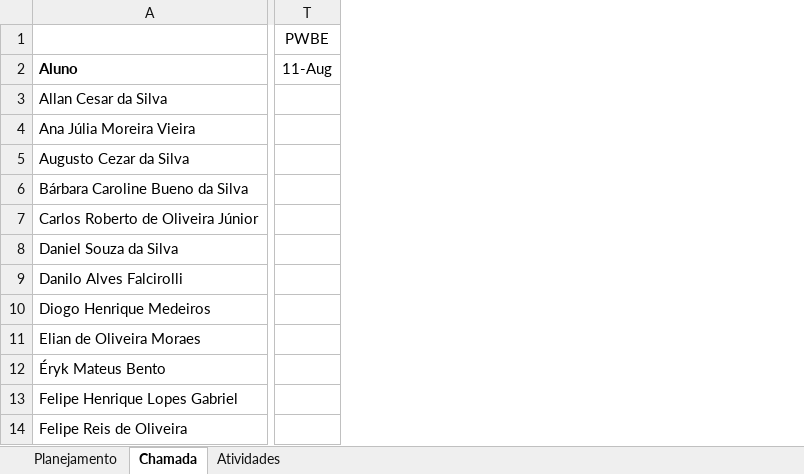
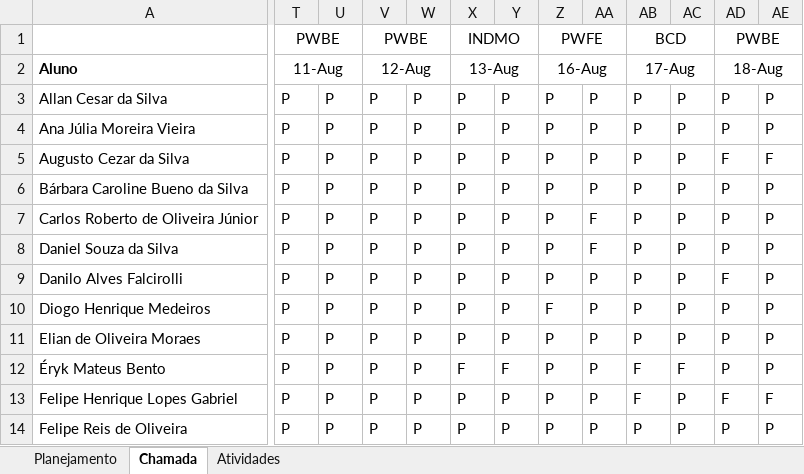
Before and after one commit to wellifabio/senai2021, an Excel workbook: 2des/2desfreq.xlsx, sheet Chamada, drawn as a sheet; only a part is shown, gaps mark what is left out; values as stored, in another font and other column widths than the file's, no borders; conditional formats not drawn; removed rows and columns are numbered as before the commit, all else as after; the diff covers the shown part only; the diff names each change by its address in the sheet, - before the commit and + after, or states it on an @@ line.

```diff
--- a/2des/2desfreq.xlsx (sheet Chamada)
+++ b/2des/2desfreq.xlsx (sheet Chamada)
-column T, rows 1-2: PWBE | 11-Aug
+column T, rows 1-14: PWBE | 11-Aug | P | P | P | P | P | P | P | P | P | P | P | P
+column U, rows 3-14: all P
+column V, rows 1-14: PWBE | 12-Aug | P | P | P | P | P | P | P | P | P | P | P | P
+column W, rows 3-14: all P
+column X, rows 1-14: INDMO | 13-Aug | P | P | P | P | P | P | P | P | P | F | P | P
+column Y, rows 3-14: P | P | P | P | P | P | P | P | P | F | P | P
+column Z, rows 1-14: PWFE | 16-Aug | P | P | P | P | P | P | P | F | P | P | P | P
+column AA, rows 3-14: P | P | P | P | F | F | P | P | P | P | P | P
+column AB, rows 1-14: BCD | 17-Aug | P | P | P | P | P | P | P | P | P | F | F | P
+column AC, rows 3-14: P | P | P | P | P | P | P | P | P | F | P | P
+column AD, rows 1-14: PWBE | 18-Aug | P | P | F | P | P | P | F | P | P | P | F | P
+column AE, rows 3-14: P | P | F | P | P | P | P | P | P | P | F | P
```
Also changed, not shown: 1 removed column and 2 edited cells elsewhere in this sheet, 2des/bcd/aula03/academia_dados.xlsx, 2des/bcd/aula03/onibus_dados.xlsx, 5 other files.
